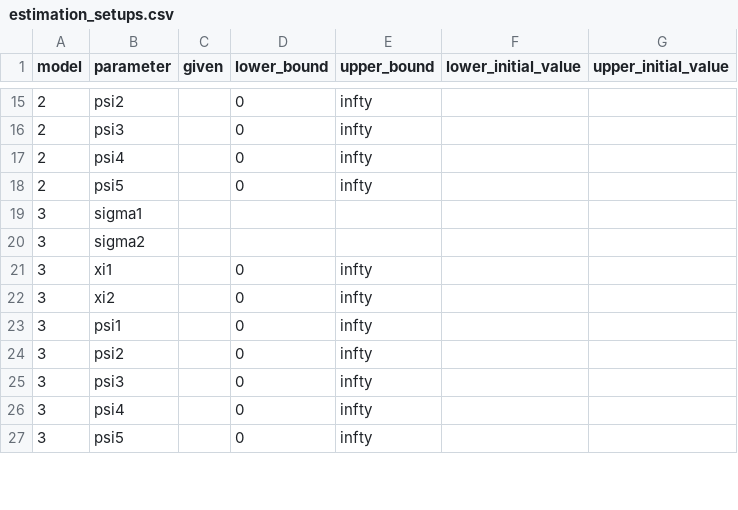
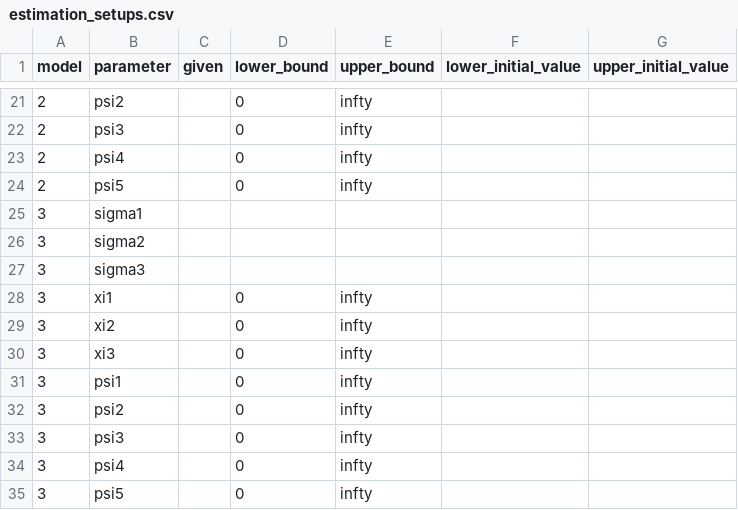
Before and after one commit to odemodelselection/sw_test, a CSV file: data/estimation_setups.csv, drawn as a sheet; only a part is shown, gaps mark what is left out; the diff covers the shown part only.

```diff
--- a/data/estimation_setups.csv
+++ b/data/estimation_setups.csv
@@ -20,4 +26,6 @@ model,parameter,given,lower_bound,upper_bound,lower_initial_value,upper_initial_
 3,sigma2,,,,,
+3,sigma3,,,,,
 3,xi1,,0,infty,,
 3,xi2,,0,infty,,
+3,xi3,,0,infty,,
 3,psi1,,0,infty,,
```
Also changed, not shown: 6 added rows and 9 removed rows elsewhere in this file, data/theta_setups.csv, 19 other files.
